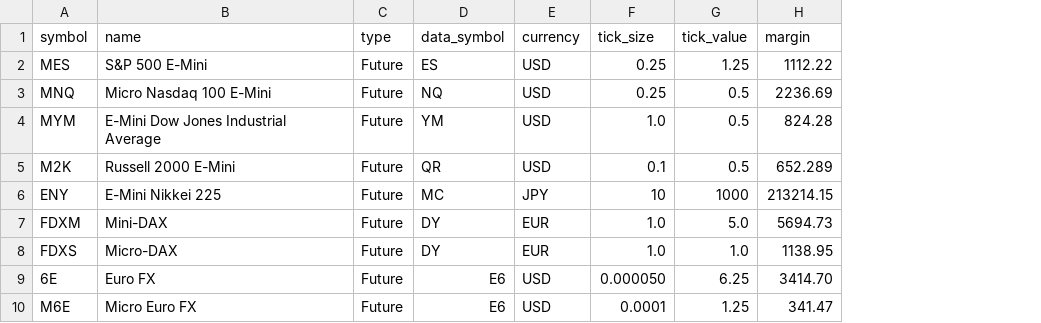
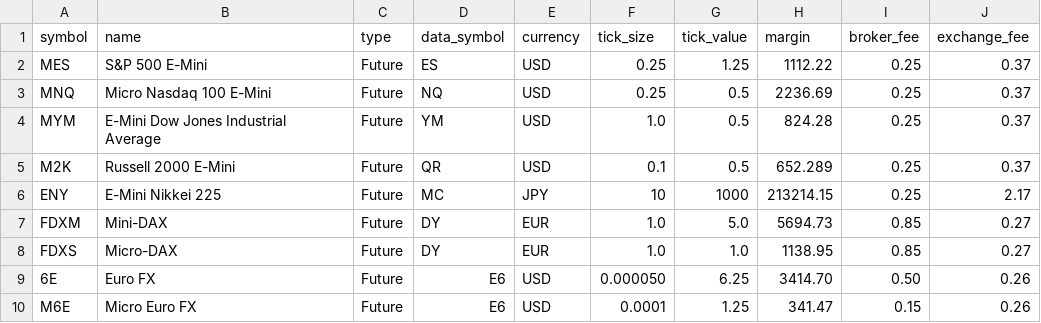
Before and after one commit to encratite/unquantified, a CSV file: assets.csv, drawn as a sheet; only a part is shown; the diff names each change by its address in the sheet, - before the commit and + after, or states it on an @@ line.

Commit message:
Added asset-specific fees, removed some unnecessary Arc types, started defining backtest data structures

```diff
--- a/assets.csv
+++ b/assets.csv
+column I (broker_fee), rows 2-10: 0.25 | 0.25 | 0.25 | 0.25 | 0.25 | 0.85 | 0.85 | 0.50 | 0.15
+column J (exchange_fee), rows 2-10: 0.37 | 0.37 | 0.37 | 0.37 | 2.17 | 0.27 | 0.27 | 0.26 | 0.26
```
Also changed, not shown: 4 other files.
